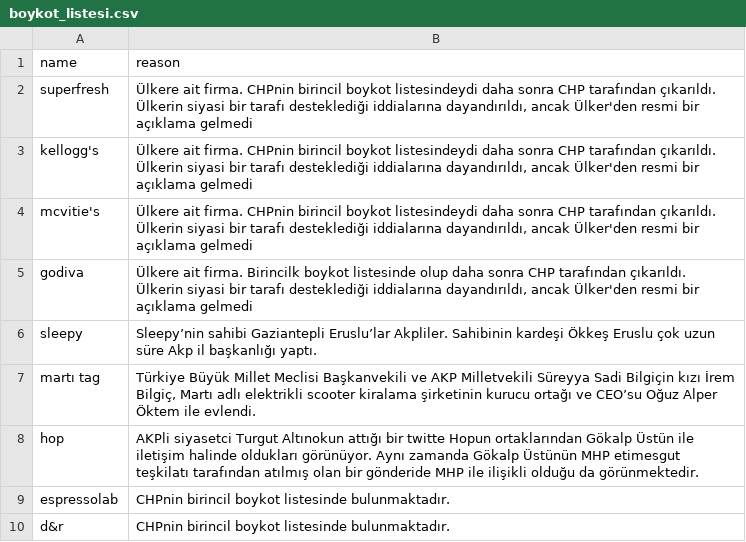
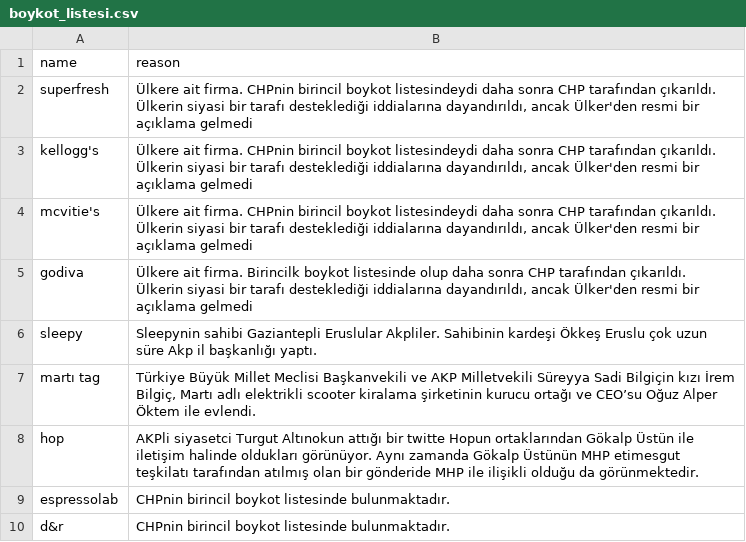
Before and after one commit to brk4lp/boykot_akp_bot, a CSV file: boykot_listesi.csv, drawn as a sheet; only a part is shown.

Commit message:
Update boykot_listesi.csv

```diff
--- a/boykot_listesi.csv
+++ b/boykot_listesi.csv
@@ -5,3 +5,3 @@ mcvitie's, "Ülkere ait firma. CHPnin birincil boykot listesindeydi daha sonra C
 godiva, "Ülkere ait firma. Birincilk boykot listesinde olup daha sonra CHP tarafından çıkarıldı. Ülkerin siyasi bir tarafı desteklediği iddialarına dayandırıldı, ancak Ülker'den resmi bir açıklama gelmedi"
-sleepy, "Sleepy’nin  sahibi Gaziantepli Eruslu’lar Akpliler. Sahibinin kardeşi Ökkeş Eruslu çok uzun süre Akp il başkanlığı yaptı."
+sleepy, "Sleepynin  sahibi Gaziantepli Eruslular Akpliler. Sahibinin kardeşi Ökkeş Eruslu çok uzun süre Akp il başkanlığı yaptı."
 martı tag, "Türkiye Büyük Millet Meclisi Başkanvekili ve AKP Milletvekili Süreyya Sadi Bilgiçin kızı İrem Bilgiç, Martı adlı elektrikli scooter kiralama şirketinin kurucu ortağı ve CEO’su Oğuz Alper Öktem ile evlendi."
```
